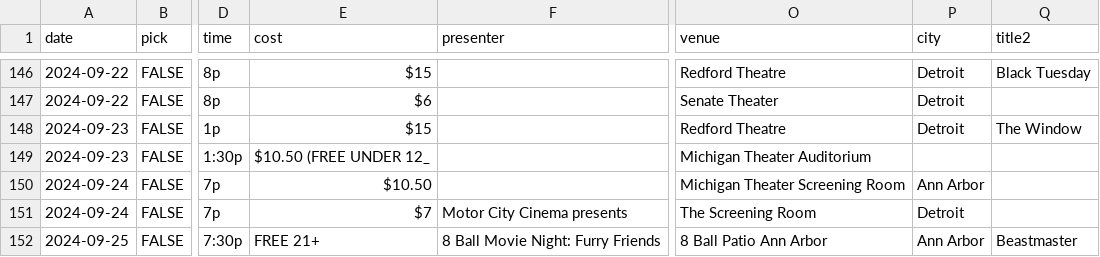
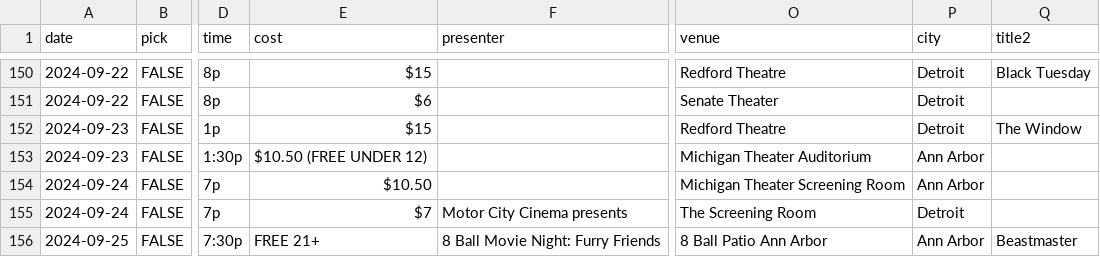
Before and after one commit to ypsijav/ypsijav.github.io, a CSV file: listings.csv, drawn as a sheet; only a part is shown, gaps mark what is left out; addresses are those after the commit; the diff covers the shown part only; the diff names each change by its address in the sheet, - before the commit and + after, or states it on an @@ line.

Commit message:
Add files via upload

```diff
--- a/listings.csv
+++ b/listings.csv
-E153 (cost): $10.50 (FREE UNDER 12_
+E153 (cost): $10.50 (FREE UNDER 12)
-P153 (city): (empty)
+P153 (city): Ann Arbor
```
Also changed, not shown: 7 added rows and 2 edited cells elsewhere in this file.
